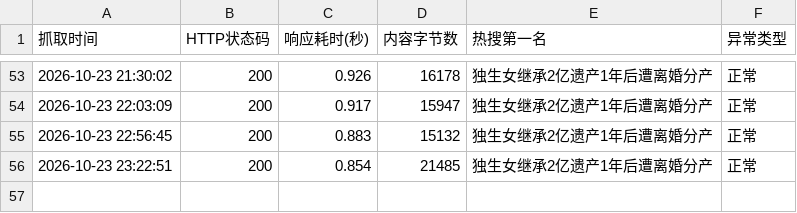
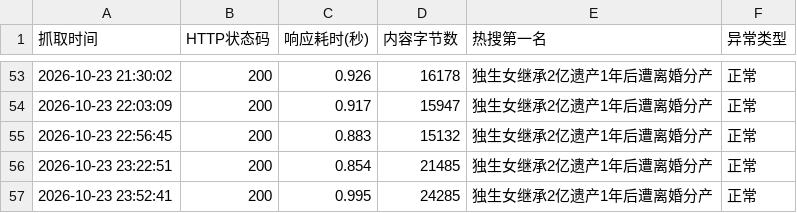
Before and after one commit to A0805/-, a CSV file: weibo_data.csv, drawn as a sheet; only a part is shown, gaps mark what is left out.

```diff
--- a/weibo_data.csv
+++ b/weibo_data.csv
@@ -56 +56,2 @@
 2026-10-23 23:22:51,200,0.854,21485,独生女继承2亿遗产1年后遭离婚分产,正常
+2026-10-23 23:52:41,200,0.995,24285,独生女继承2亿遗产1年后遭离婚分产,正常
```
